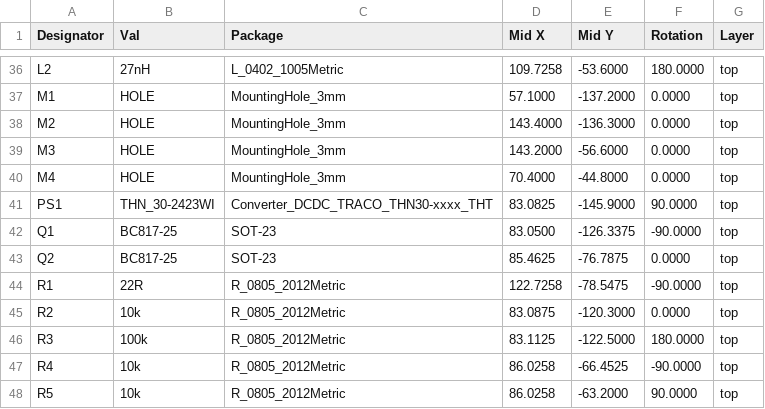
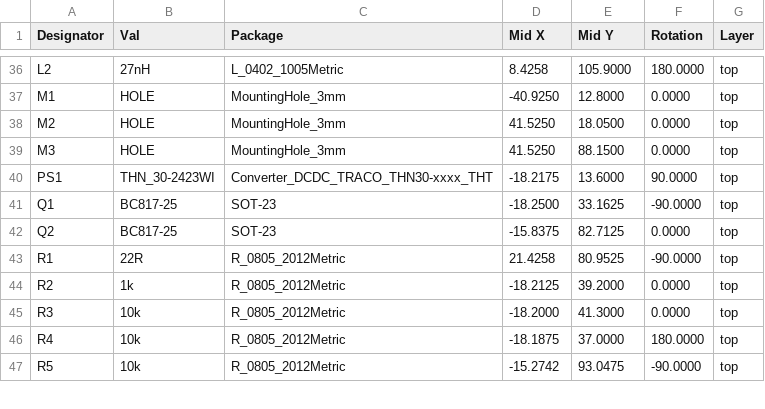
Before and after one commit to mlab-modules/RETERMINT01, a CSV file: hw/cam_profi/assembly/gerbers/PnP/RETERMINT01_cpl_top_pos.csv, drawn as a sheet; only a part is shown, gaps mark what is left out; the diff covers the shown part only.

```diff
--- a/hw/cam_profi/assembly/gerbers/PnP/RETERMINT01_cpl_top_pos.csv
+++ b/hw/cam_profi/assembly/gerbers/PnP/RETERMINT01_cpl_top_pos.csv
@@ -36,13 +36,12 @@ Designator,Val,Package,Mid X,Mid Y,Rotation,Layer
-"L2","27nH","L_0402_1005Metric",109.7258,-53.6000,180.0000,top
-"M1","HOLE","MountingHole_3mm",57.1000,-137.2000,0.0000,top
-"M2","HOLE","MountingHole_3mm",143.4000,-136.3000,0.0000,top
-"M3","HOLE","MountingHole_3mm",143.2000,-56.6000,0.0000,top
-"M4","HOLE","MountingHole_3mm",70.4000,-44.8000,0.0000,top
-"PS1","THN_30-2423WI","Converter_DCDC_TRACO_THN30-xxxx_THT",83.0825,-145.9000,90.0000,top
-"Q1","BC817-25","SOT-23",83.0500,-126.3375,-90.0000,top
-"Q2","BC817-25","SOT-23",85.4625,-76.7875,0.0000,top
-"R1","22R","R_0805_2012Metric",122.7258,-78.5475,-90.0000,top
-"R2","10k","R_0805_2012Metric",83.0875,-120.3000,0.0000,top
-"R3","100k","R_0805_2012Metric",83.1125,-122.5000,180.0000,top
-"R4","10k","R_0805_2012Metric",86.0258,-66.4525,-90.0000,top
-"R5","10k","R_0805_2012Metric",86.0258,-63.2000,90.0000,top
+"L2","27nH","L_0402_1005Metric",8.4258,105.9000,180.0000,top
+"M1","HOLE","MountingHole_3mm",-40.9250,12.8000,0.0000,top
+"M2","HOLE","MountingHole_3mm",41.5250,18.0500,0.0000,top
+"M3","HOLE","MountingHole_3mm",41.5250,88.1500,0.0000,top
+"PS1","THN_30-2423WI","Converter_DCDC_TRACO_THN30-xxxx_THT",-18.2175,13.6000,90.0000,top
+"Q1","BC817-25","SOT-23",-18.2500,33.1625,-90.0000,top
+"Q2","BC817-25","SOT-23",-15.8375,82.7125,0.0000,top
+"R1","22R","R_0805_2012Metric",21.4258,80.9525,-90.0000,top
+"R2","1k","R_0805_2012Metric",-18.2125,39.2000,0.0000,top
+"R3","10k","R_0805_2012Metric",-18.2000,41.3000,0.0000,top
+"R4","10k","R_0805_2012Metric",-18.1875,37.0000,180.0000,top
+"R5","10k","R_0805_2012Metric",-15.2742,93.0475,-90.0000,top
```
Also changed, not shown: 4 added rows and 134 edited cells elsewhere in this file, hw/cam_profi/assembly/PnP/RETERMINT01_cpl_both_pos.csv, hw/cam_profi/assembly/RETERMINT01-bom.csv, 53 other files.
